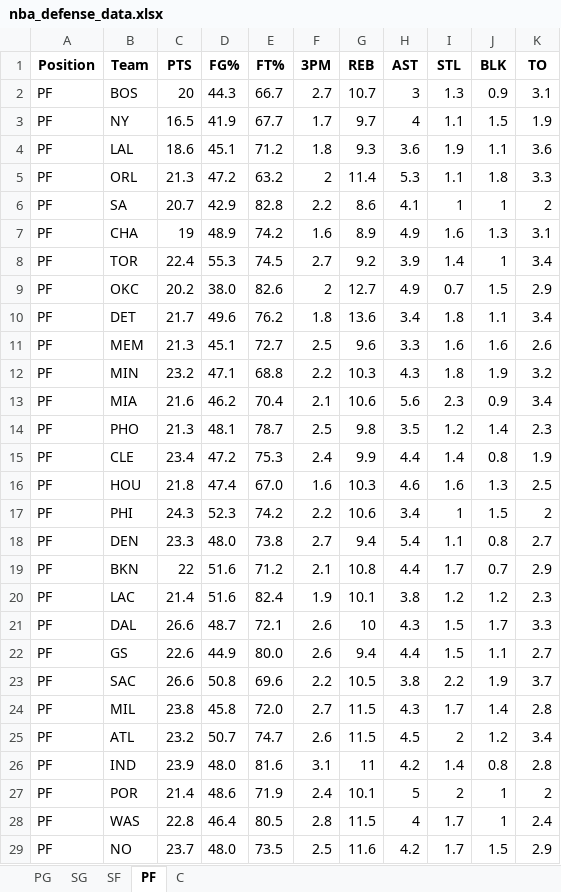
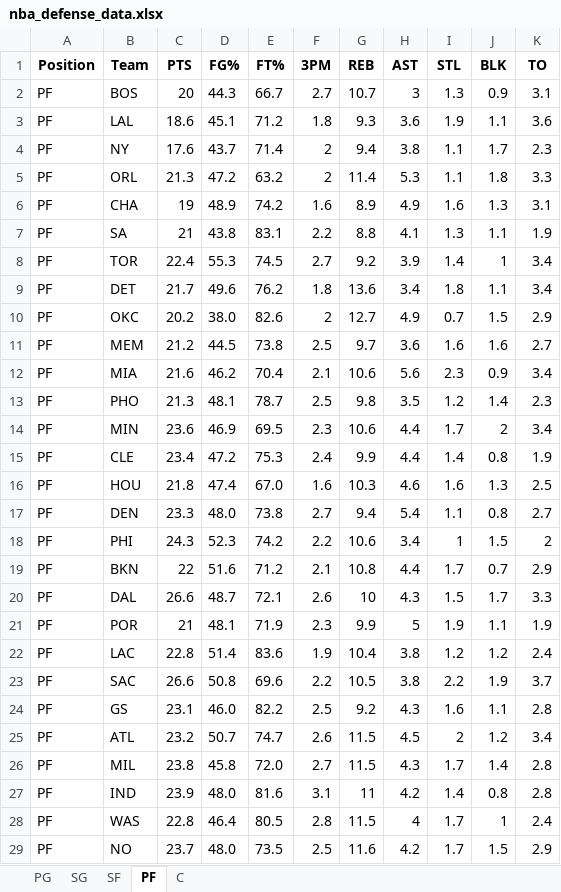
Before and after one commit to mithun-s14/prop_model, an Excel workbook: backend/data/nba_defense_data.xlsx, sheet PF, drawn as a sheet; only a part is shown; values as stored, in another font and other column widths than the file's, no borders; removed rows and columns are numbered as before the commit, all else as after; the diff names each change by its address in the sheet, - before the commit and + after, or states it on an @@ line.

```diff
--- a/backend/data/nba_defense_data.xlsx (sheet PF)
+++ b/backend/data/nba_defense_data.xlsx (sheet PF)
-row 3: PF | NY | 16.5 | 41.9 | 67.7 | 1.7 | 9.7 | 4 | 1.1 | 1.5 | 1.9
+row 4: PF | NY | 17.6 | 43.7 | 71.4 | 2 | 9.4 | 3.8 | 1.1 | 1.7 | 2.3
-row 6: PF | SA | 20.7 | 42.9 | 82.8 | 2.2 | 8.6 | 4.1 | 1 | 1 | 2
+row 7: PF | SA | 21 | 43.8 | 83.1 | 2.2 | 8.8 | 4.1 | 1.3 | 1.1 | 1.9
@@ row 10 moved to row 9: PF @@
-C11 (PTS): 21.3
+C11 (PTS): 21.2
-D11 (FG%): 45.1
+D11 (FG%): 44.5
-E11 (FT%): 72.7
+E11 (FT%): 73.8
-G11 (REB): 9.6
+G11 (REB): 9.7
-H11 (AST): 3.3
+H11 (AST): 3.6
-K11 (TO): 2.6
+K11 (TO): 2.7
-row 12: PF | MIN | 23.2 | 47.1 | 68.8 | 2.2 | 10.3 | 4.3 | 1.8 | 1.9 | 3.2
+row 14: PF | MIN | 23.6 | 46.9 | 69.5 | 2.3 | 10.6 | 4.4 | 1.7 | 2 | 3.4
@@ row 18 moved to row 17: PF @@
-row 20: PF | LAC | 21.4 | 51.6 | 82.4 | 1.9 | 10.1 | 3.8 | 1.2 | 1.2 | 2.3
-row 22: PF | GS | 22.6 | 44.9 | 80.0 | 2.6 | 9.4 | 4.4 | 1.5 | 1.1 | 2.7
+row 21: PF | POR | 21 | 48.1 | 71.9 | 2.3 | 9.9 | 5 | 1.9 | 1.1 | 1.9
+row 22: PF | LAC | 22.8 | 51.4 | 83.6 | 1.9 | 10.4 | 3.8 | 1.2 | 1.2 | 2.4
+row 24: PF | GS | 23.1 | 46.0 | 82.2 | 2.5 | 9.2 | 4.3 | 1.6 | 1.1 | 2.8
-row 27: PF | POR | 21.4 | 48.6 | 71.9 | 2.4 | 10.1 | 5 | 2 | 1 | 2
```
Also changed, not shown: sheet SG, sheet C, sheet SF, sheet PG, 5 other files.
